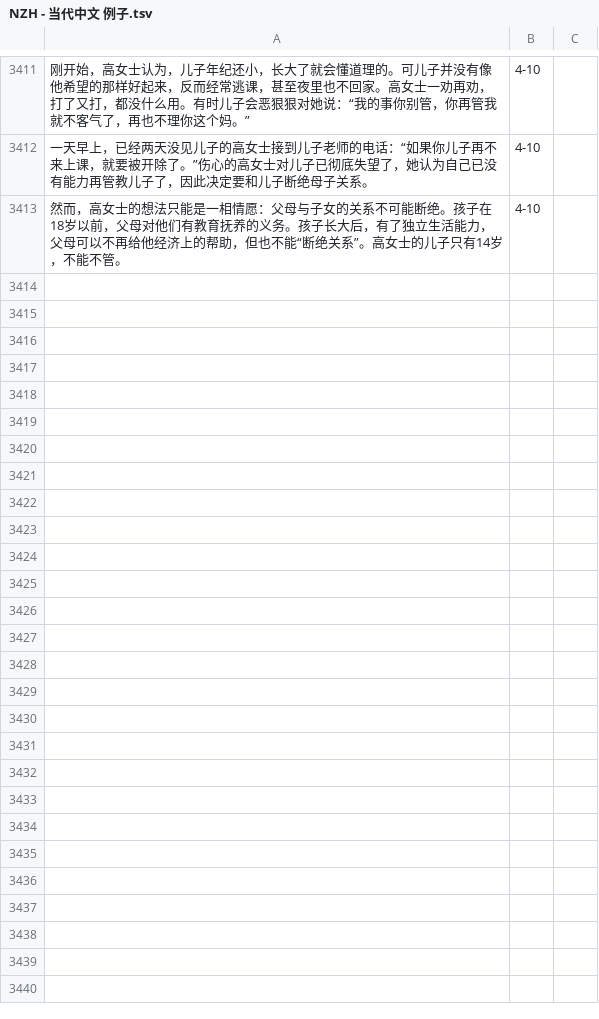
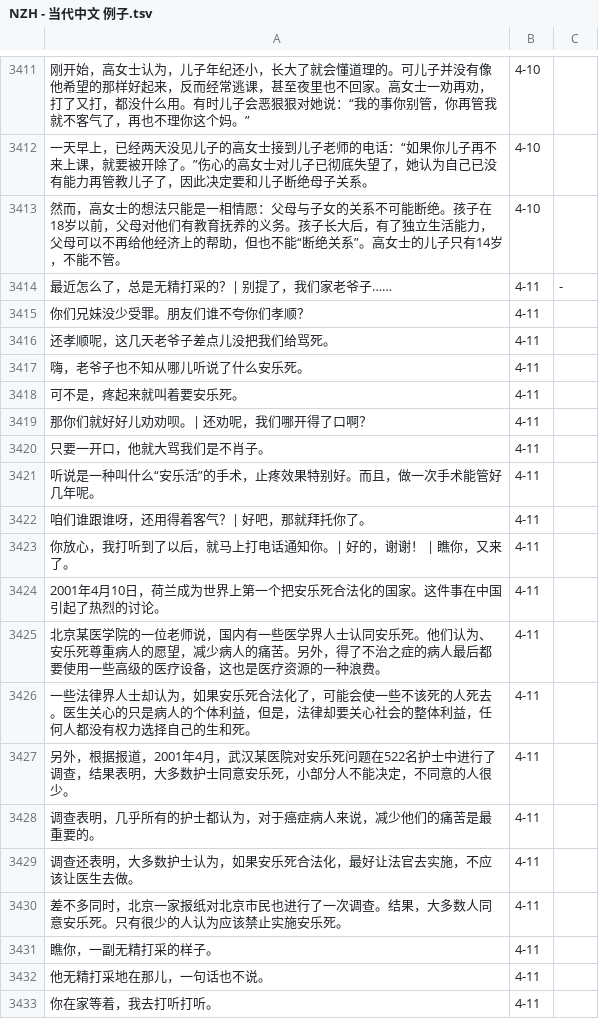
Before and after one commit to jdwebdev/chinois, a TSV file: tsv/NZH - 当代中文 例子.tsv, drawn as a sheet; only a part is shown, gaps mark what is left out; the diff covers the shown part only.

```diff
--- a/tsv/NZH - 当代中文 例子.tsv
+++ b/tsv/NZH - 当代中文 例子.tsv
@@ -3413 +3413,21 @@
 然而，高女士的想法只能是一相情愿：父母与子女的关系不可能断绝。孩子在18岁以前，父母对他们有教育抚养的义务。孩子长大后，有了独立生活能力，父母可以不再给他经济上的帮助，但也不能“断绝关系”。高女士的儿子只有14岁，不能不管。	4-10	
+最近怎么了，总是无精打采的？| 别提了，我们家老爷子……	4-11	-
+你们兄妹没少受罪。朋友们谁不夸你们孝顺？	4-11	
+还孝顺呢，这几天老爷子差点儿没把我们给骂死。	4-11	
+嗨，老爷子也不知从哪儿听说了什么安乐死。	4-11	
+可不是，疼起来就叫着要安乐死。	4-11	
+那你们就好好儿劝劝呗。| 还劝呢，我们哪开得了口啊？	4-11	
+只要一开口，他就大骂我们是不肖子。	4-11	
+听说是一种叫什么“安乐活”的手术，止疼效果特别好。而且，做一次手术能管好几年呢。	4-11	
+咱们谁跟谁呀，还用得着客气？| 好吧，那就拜托你了。	4-11	
+你放心，我打听到了以后，就马上打电话通知你。| 好的，谢谢！ | 瞧你，又来了。	4-11	
+2001年4月10日，荷兰成为世界上第一个把安乐死合法化的国家。这件事在中国引起了热烈的讨论。	4-11	
+北京某医学院的一位老师说，国内有一些医学界人士认同安乐死。他们认为、安乐死尊重病人的愿望，减少病人的痛苦。另外，得了不治之症的病人最后都要使用一些高级的医疗设备，这也是医疗资源的一种浪费。	4-11	
+一些法律界人士却认为，如果安乐死合法化了，可能会使一些不该死的人死去。医生关心的只是病人的个体利益，但是，法律却要关心社会的整体利益，任何人都没有权力选择自己的生和死。	4-11	
+另外，根据报道，2001年4月，武汉某医院对安乐死问题在522名护士中进行了调查，结果表明，大多数护士同意安乐死，小部分人不能决定，不同意的人很少。	4-11	
+调查表明，几乎所有的护士都认为，对于癌症病人来说，减少他们的痛苦是最重要的。	4-11	
+调查还表明，大多数护士认为，如果安乐死合法化，最好让法官去实施，不应该让医生去做。	4-11	
+差不多同时，北京一家报纸对北京市民也进行了一次调查。结果，大多数人同意安乐死。只有很少的人认为应该禁止实施安乐死。	4-11	
+瞧你，一副无精打采的样子。	4-11	
+他无精打采地在那儿，一句话也不说。	4-11	
+你在家等着，我去打听打听。	4-11	
```
Also changed, not shown: 21 added rows elsewhere in this file, tsv/NZH - 当代中文 汉字.tsv, tsv/NZH - 当代中文 课文.tsv, 2 other files.
